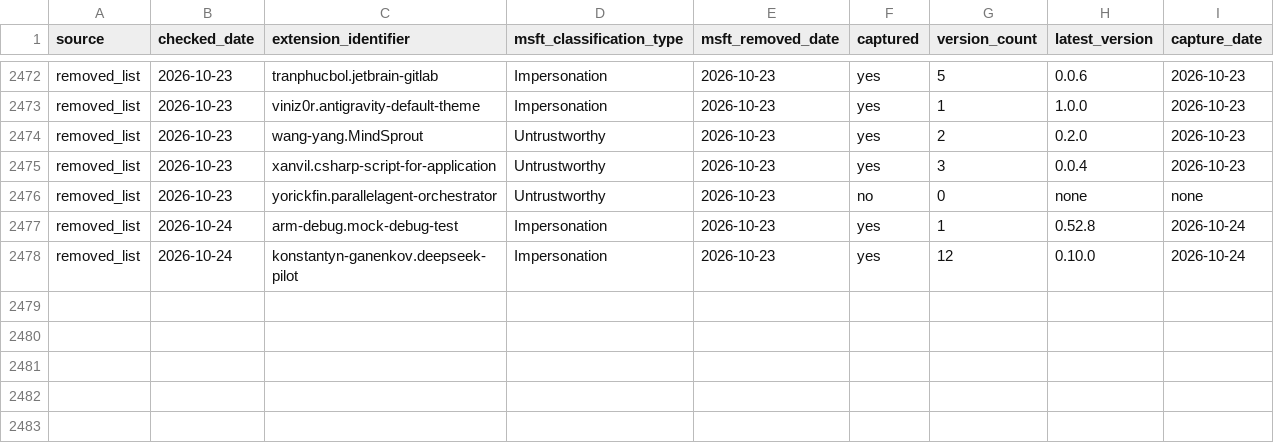
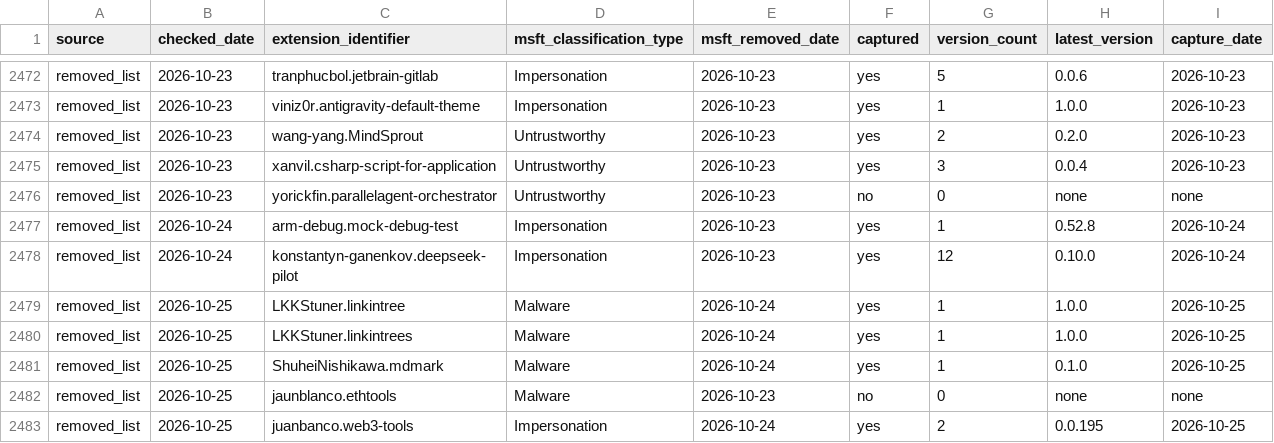
Before and after one commit to kalachkar/vsmex, a CSV file: metadata/msft_vscode_flagged_extensions.csv, drawn as a sheet; only a part is shown, gaps mark what is left out; the diff names each change by its address in the sheet, - before the commit and + after, or states it on an @@ line.

Commit message:
sync: +5 new flagged extensions

```diff
--- a/metadata/msft_vscode_flagged_extensions.csv
+++ b/metadata/msft_vscode_flagged_extensions.csv
+row 2479: removed_list | 2026-10-25 | LKKStuner.linkintree | Malware | 2026-10-24 | yes | 1 | 1.0.0 | 2026-10-25
+row 2480: removed_list | 2026-10-25 | LKKStuner.linkintrees | Malware | 2026-10-24 | yes | 1 | 1.0.0 | 2026-10-25
+row 2481: removed_list | 2026-10-25 | ShuheiNishikawa.mdmark | Malware | 2026-10-24 | yes | 1 | 0.1.0 | 2026-10-25
+row 2482: removed_list | 2026-10-25 | jaunblanco.ethtools | Malware | 2026-10-23 | no | 0 | none | none
+row 2483: removed_list | 2026-10-25 | juanbanco.web3-tools | Impersonation | 2026-10-24 | yes | 2 | 0.0.195 | 2026-10-25
```
